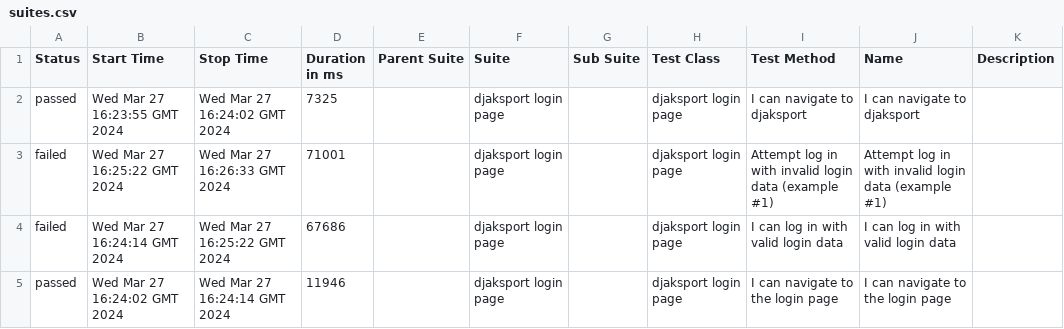
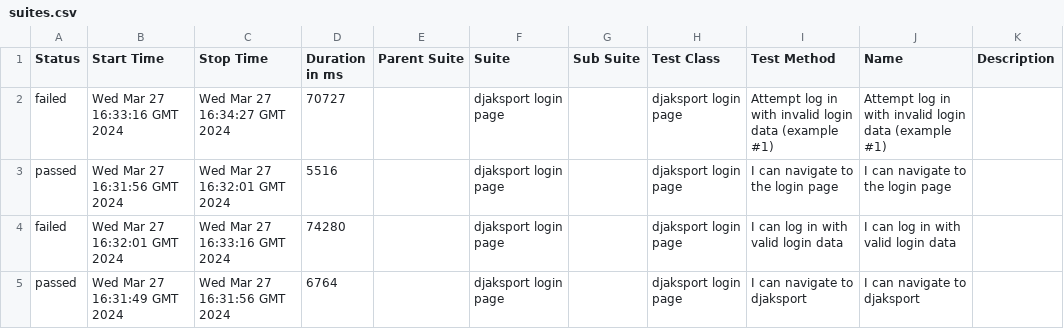
Before and after one commit to pavlovic-bojan/e2e-cypress-pom-cucumber-allure, a CSV file: data/suites.csv, drawn as a sheet.

```diff
--- a/data/suites.csv
+++ b/data/suites.csv
@@ -1,5 +1,5 @@
 "Status","Start Time","Stop Time","Duration in ms","Parent Suite","Suite","Sub Suite","Test Class","Test Method","Name","Description"
-"passed","Wed Mar 27 16:23:55 GMT 2024","Wed Mar 27 16:24:02 GMT 2024","7325","","djaksport login page","","djaksport login page","I can navigate to djaksport","I can navigate to djaksport",""
-"failed","Wed Mar 27 16:25:22 GMT 2024","Wed Mar 27 16:26:33 GMT 2024","71001","","djaksport login page","","djaksport login page","Attempt log in with invalid login data (example #1)","Attempt log in with invalid login data (example #1)",""
-"failed","Wed Mar 27 16:24:14 GMT 2024","Wed Mar 27 16:25:22 GMT 2024","67686","","djaksport login page","","djaksport login page","I can log in with valid login data","I can log in with valid login data",""
-"passed","Wed Mar 27 16:24:02 GMT 2024","Wed Mar 27 16:24:14 GMT 2024","11946","","djaksport login page","","djaksport login page","I can navigate to the login page","I can navigate to the login page",""
+"failed","Wed Mar 27 16:33:16 GMT 2024","Wed Mar 27 16:34:27 GMT 2024","70727","","djaksport login page","","djaksport login page","Attempt log in with invalid login data (example #1)","Attempt log in with invalid login data (example #1)",""
+"passed","Wed Mar 27 16:31:56 GMT 2024","Wed Mar 27 16:32:01 GMT 2024","5516","","djaksport login page","","djaksport login page","I can navigate to the login page","I can navigate to the login page",""
+"failed","Wed Mar 27 16:32:01 GMT 2024","Wed Mar 27 16:33:16 GMT 2024","74280","","djaksport login page","","djaksport login page","I can log in with valid login data","I can log in with valid login data",""
+"passed","Wed Mar 27 16:31:49 GMT 2024","Wed Mar 27 16:31:56 GMT 2024","6764","","djaksport login page","","djaksport login page","I can navigate to djaksport","I can navigate to djaksport",""
```
Also changed, not shown: 30 other files.
